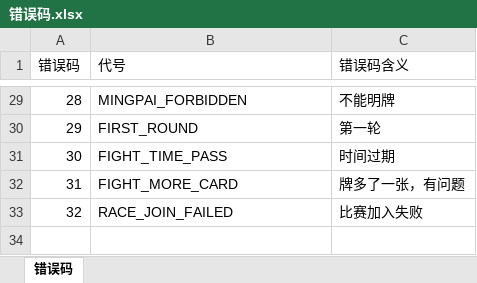
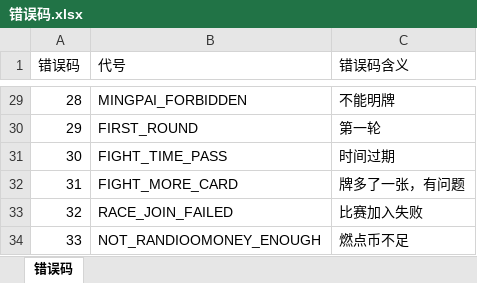
Before and after one commit to cietwwl/mahjong-public-server, an Excel workbook: protocol/错误码.xlsx, sheet 错误码, drawn as a sheet; only a part is shown, gaps mark what is left out; values as stored, in another font and other column widths than the file's, no borders; the diff names each change by its address in the sheet, - before the commit and + after, or states it on an @@ line.

```diff
--- a/protocol/错误码.xlsx (sheet 错误码)
+++ b/protocol/错误码.xlsx (sheet 错误码)
+row 34: 33 | NOT_RANDIOOMONEY_ENOUGH | 燃点币不足
```
Also changed, not shown: 18 other files.
